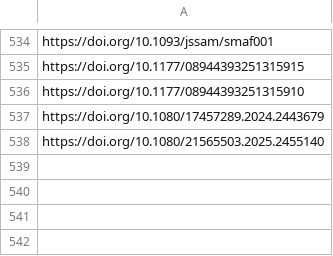
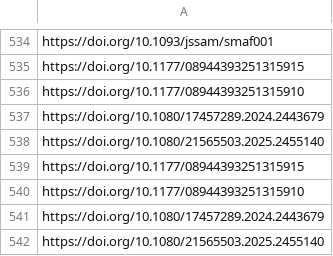
Before and after one commit to jacob-long/picnic, a CSV file: memory/po_urls.csv, drawn as a sheet; only a part is shown, gaps mark what is left out; the diff names each change by its address in the sheet, - before the commit and + after, or states it on an @@ line.

```diff
--- a/memory/po_urls.csv
+++ b/memory/po_urls.csv
+row 539: https://doi.org/10.1177/08944393251315915
+row 540: https://doi.org/10.1177/08944393251315910
+row 541: https://doi.org/10.1080/17457289.2024.2443679
+row 542: https://doi.org/10.1080/21565503.2025.2455140
```
Also changed, not shown: memory/communication_urls.csv, memory/politics_urls.csv, 11 other files.
